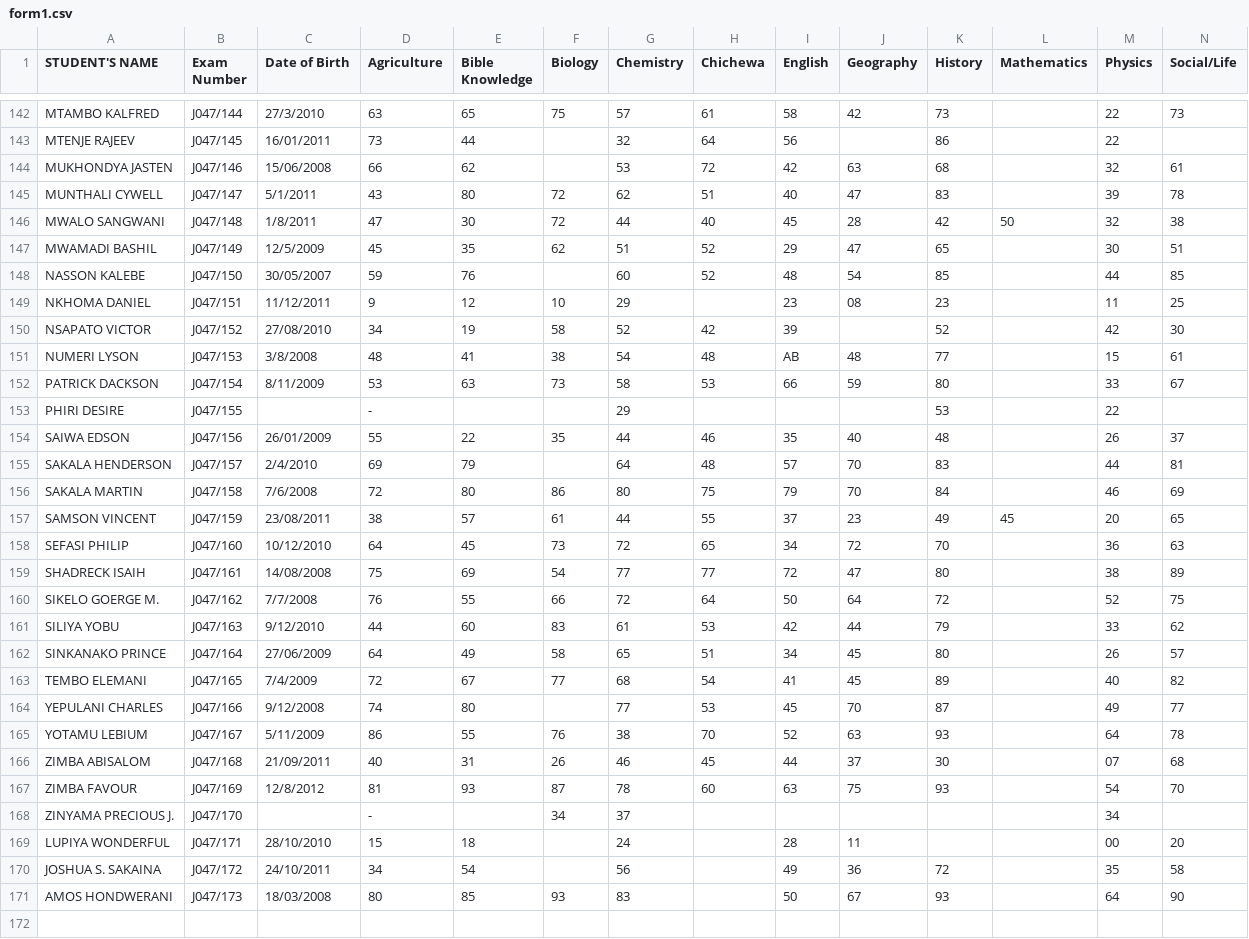
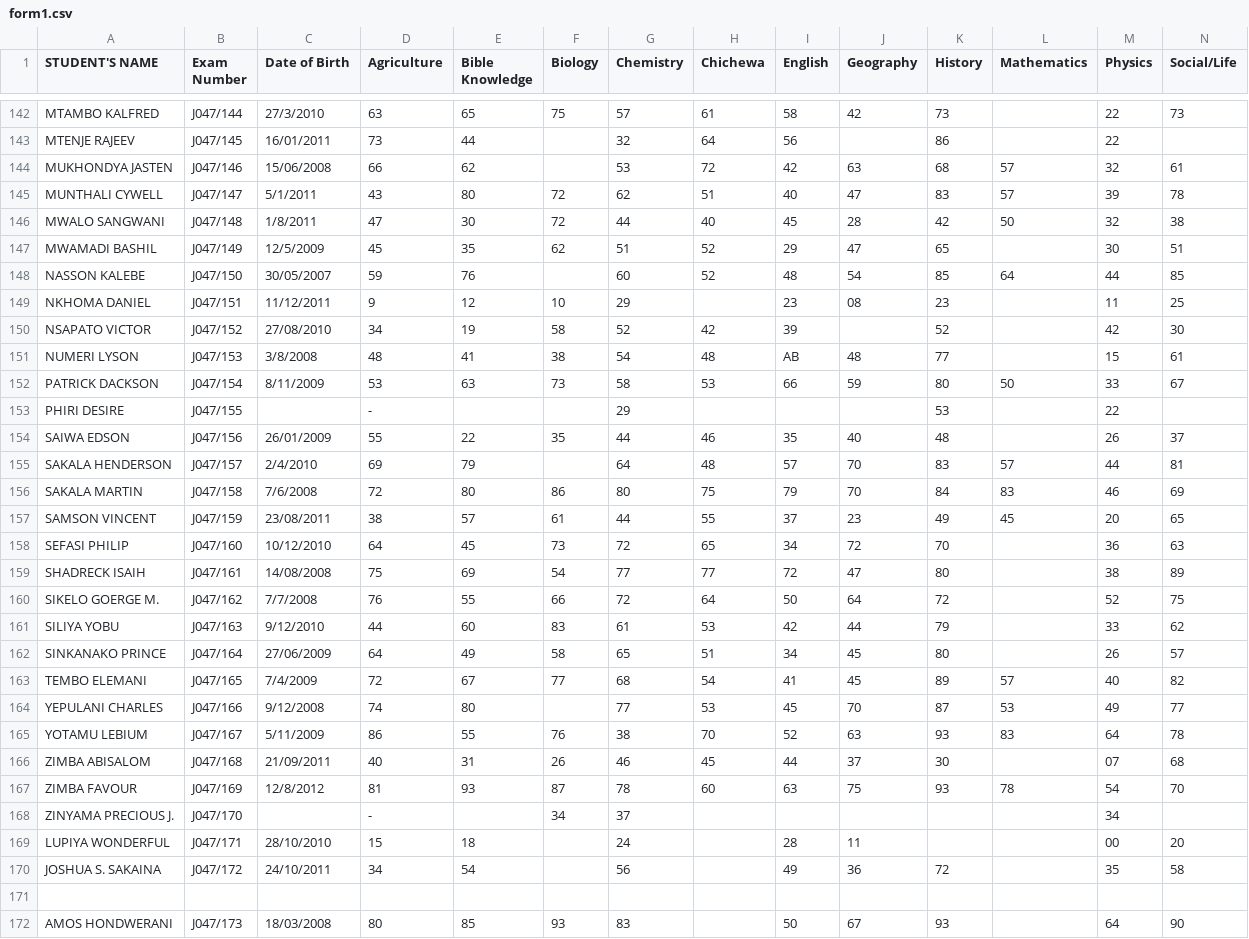
Before and after one commit to magawass/m, a CSV file: form1.csv, drawn as a sheet; only a part is shown, gaps mark what is left out; the diff covers the shown part only.

Commit message:
Add new student data to form1.csv

```diff
--- a/form1.csv
+++ b/form1.csv
@@ -143,7 +143,7 @@ MTAMBO KALFRED,J047/144,27/3/2010,63,65,75,57,61,58,42,73,,22,73
 MTENJE RAJEEV,J047/145,16/01/2011,73,44,,32,64,56,,86,,22,
-MUKHONDYA JASTEN,J047/146,15/06/2008,66,62,,53,72,42,63,68,,32,61
-MUNTHALI CYWELL,J047/147,5/1/2011,43,80,72,62,51,40,47,83,,39,78
+MUKHONDYA JASTEN,J047/146,15/06/2008,66,62,,53,72,42,63,68,57,32,61
+MUNTHALI CYWELL,J047/147,5/1/2011,43,80,72,62,51,40,47,83,57,39,78
 MWALO SANGWANI,J047/148,1/8/2011,47,30,72,44,40,45,28,42,50,32,38
 MWAMADI BASHIL,J047/149,12/5/2009,45,35,62,51,52,29,47,65,,30,51
-NASSON KALEBE,J047/150,30/05/2007,59,76,,60,52,48,54,85,,44,85
+NASSON KALEBE,J047/150,30/05/2007,59,76,,60,52,48,54,85,64,44,85
 NKHOMA DANIEL,J047/151,11/12/2011,9,12,10,29,,23,08,23,,11,25
@@ -151,7 +151,7 @@ NSAPATO VICTOR,J047/152,27/08/2010,34,19,58,52,42,39,,52,,42,30
 NUMERI LYSON,J047/153,3/8/2008,48,41,38,54,48,AB,48,77,,15,61
-PATRICK DACKSON,J047/154,8/11/2009,53,63,73,58,53,66,59,80,,33,67
+PATRICK DACKSON,J047/154,8/11/2009,53,63,73,58,53,66,59,80,50,33,67
 PHIRI DESIRE,J047/155,,-,,,29,,,,53,,22,
 SAIWA EDSON,J047/156,26/01/2009,55,22,35,44,46,35,40,48,,26,37
-SAKALA HENDERSON,J047/157,2/4/2010,69,79,,64,48,57,70,83,,44,81
-SAKALA MARTIN,J047/158,7/6/2008,72,80,86,80,75,79,70,84,,46,69
+SAKALA HENDERSON,J047/157,2/4/2010,69,79,,64,48,57,70,83,57,44,81
+SAKALA MARTIN,J047/158,7/6/2008,72,80,86,80,75,79,70,84,83,46,69
 SAMSON VINCENT,J047/159,23/08/2011,38,57,61,44,55,37,23,49,45,20,65
@@ -162,7 +162,7 @@ SILIYA YOBU,J047/163,9/12/2010,44,60,83,61,53,42,44,79,,33,62
 SINKANAKO PRINCE,J047/164,27/06/2009,64,49,58,65,51,34,45,80,,26,57
-TEMBO ELEMANI,J047/165,7/4/2009,72,67,77,68,54,41,45,89,,40,82
-YEPULANI CHARLES,J047/166,9/12/2008,74,80,,77,53,45,70,87,,49,77
-YOTAMU LEBIUM,J047/167,5/11/2009,86,55,76,38,70,52,63,93,,64,78
+TEMBO ELEMANI,J047/165,7/4/2009,72,67,77,68,54,41,45,89,57,40,82
+YEPULANI CHARLES,J047/166,9/12/2008,74,80,,77,53,45,70,87,53,49,77
+YOTAMU LEBIUM,J047/167,5/11/2009,86,55,76,38,70,52,63,93,83,64,78
 ZIMBA ABISALOM,J047/168,21/09/2011,40,31,26,46,45,44,37,30,,07,68
-ZIMBA FAVOUR,J047/169,12/8/2012,81,93,87,78,60,63,75,93,,54,70
+ZIMBA FAVOUR,J047/169,12/8/2012,81,93,87,78,60,63,75,93,78,54,70
 ZINYAMA PRECIOUS J.,J047/170,,-,,34,37,,,,,,34,
@@ -170,2 +170,3 @@ LUPIYA WONDERFUL,J047/171,28/10/2010,15,18,,24,,28,11,,,00,20
 JOSHUA S. SAKAINA,J047/172,24/10/2011,34,54,,56,,49,36,72,,35,58
+
 AMOS HONDWERANI,J047/173,18/03/2008,80,85,93,83,,50,67,93,,64,90
```
Also changed, not shown: 8 edited cells elsewhere in this file.
